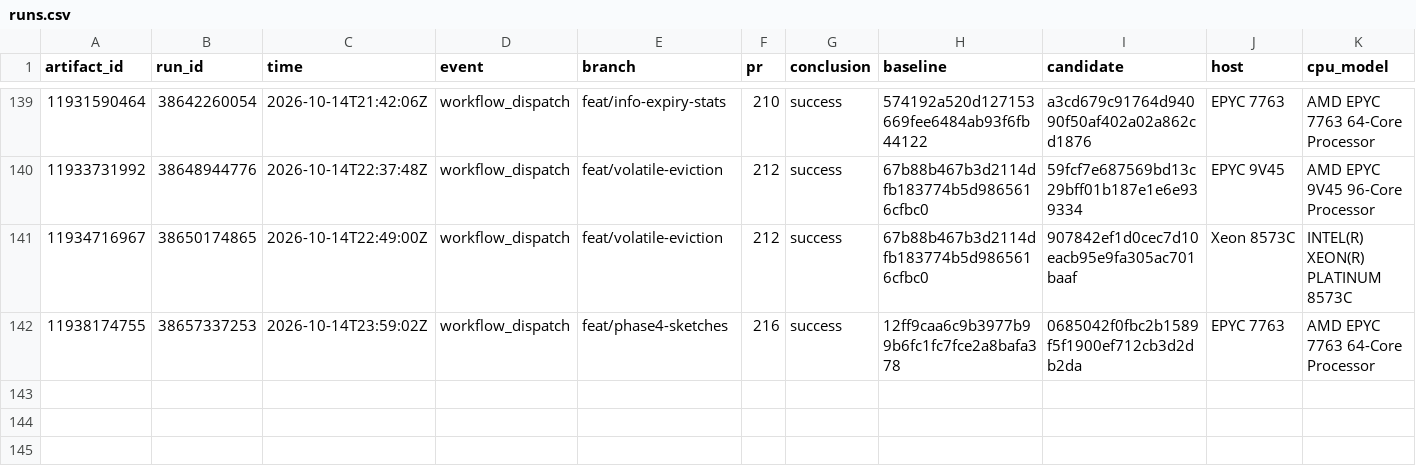
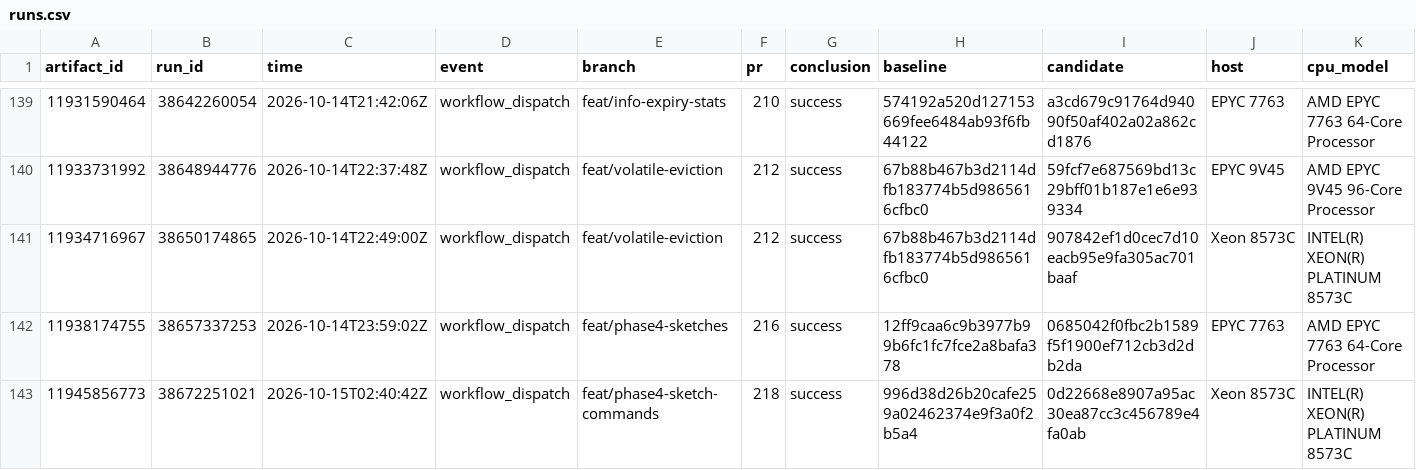
Before and after one commit to brandopakel/keel, a CSV file: matched/runs.csv, drawn as a sheet; only a part is shown, gaps mark what is left out; rows hold the shown columns only; the diff names each change by its address in the sheet, - before the commit and + after, or states it on an @@ line.

```diff
--- a/matched/runs.csv
+++ b/matched/runs.csv
+row 143: 11945856773 | 38672251021 | 2026-10-15T02:40:42Z | workflow_dispatch | feat/phase4-sketch-commands | 218 | success | 996d38d26b20cafe259a02462374e9f3a0f2b5a4 | 0d22668e8907a95ac30ea87cc3c456789e4fa0ab | Xeon 8573C | INTEL(R) XEON(R) PLATINUM 8573C
```
Also changed, not shown: matched-everysec/runs.csv, 2 other files.
